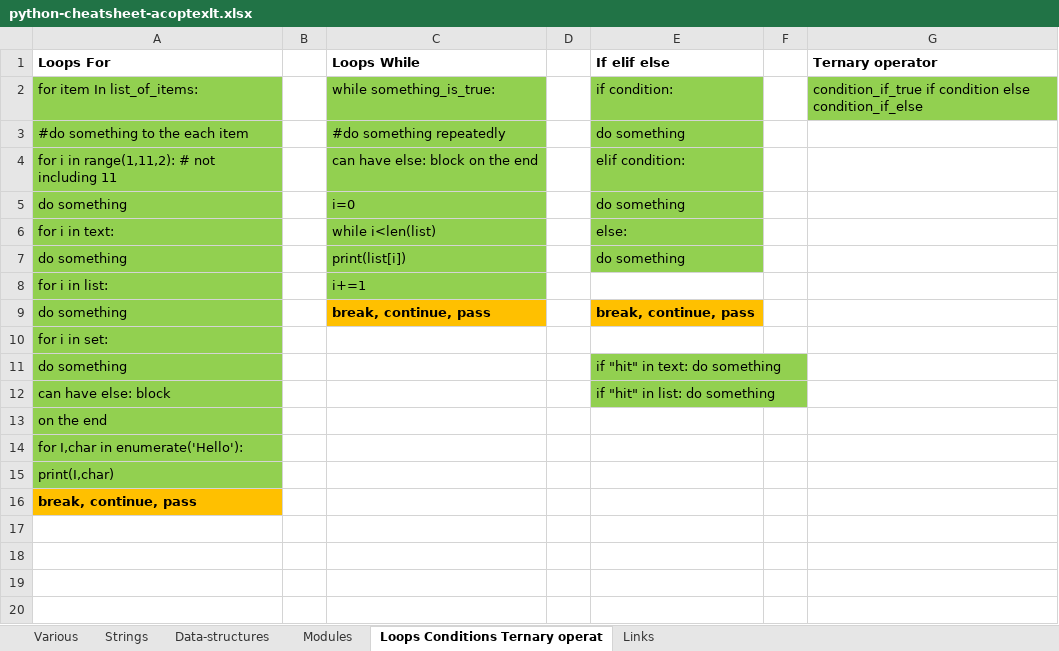
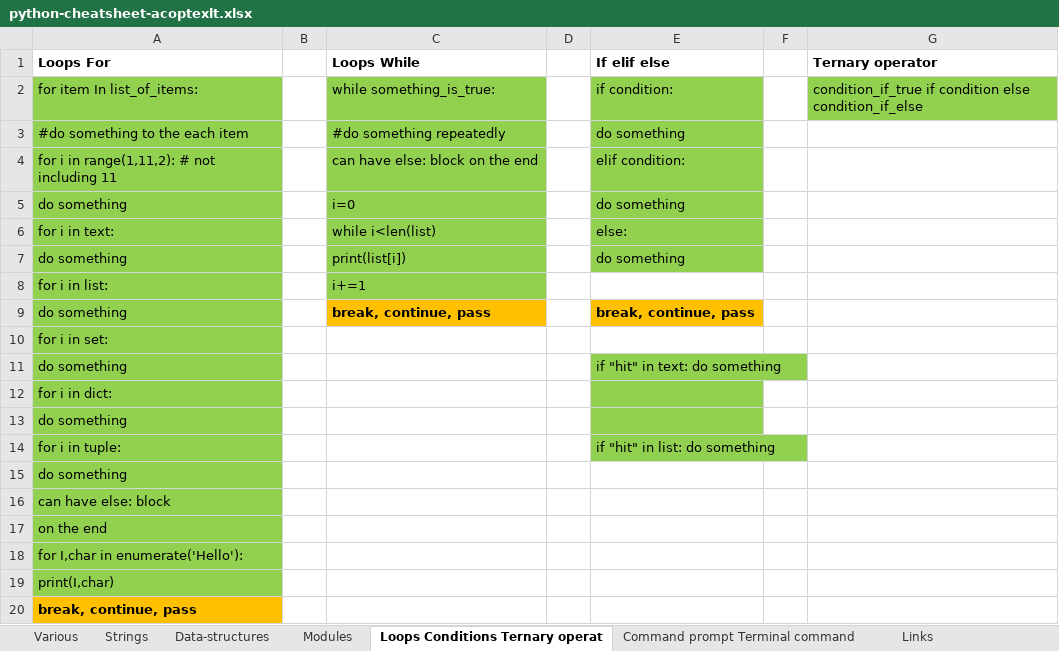
Before and after one commit to AleksandrCuchriajev/PythonStepByStep, an Excel workbook: python-cheatsheet-acoptexlt.xlsx, sheet Loops Conditions Ternary operat, drawn as a sheet; values as stored, in another font and other column widths than the file's, no borders; addresses are those after the commit; the diff names each change by its address in the sheet, - before the commit and + after, or states it on an @@ line.

Commit message:
Cheat sheet version 1.6 by acoptex.lt

```diff
--- a/python-cheatsheet-acoptexlt.xlsx (sheet Loops Conditions Ternary operat)
+++ b/python-cheatsheet-acoptexlt.xlsx (sheet Loops Conditions Ternary operat)
+sheet tab: Command prompt Terminal command
+row 12: for i in dict:
+row 13: do something
+row 14: for i in tuple: |  |  |  | if "hit" in list: do something
+row 15: do something
-E16 (If elif else): if "hit" in list: do something
+E16 (If elif else): (empty)
-E16 fill: #92D050
+E16 fill: none
```
Also changed, not shown: sheet Data-structures, sheet Various, sheet Links, sheet Modules.
